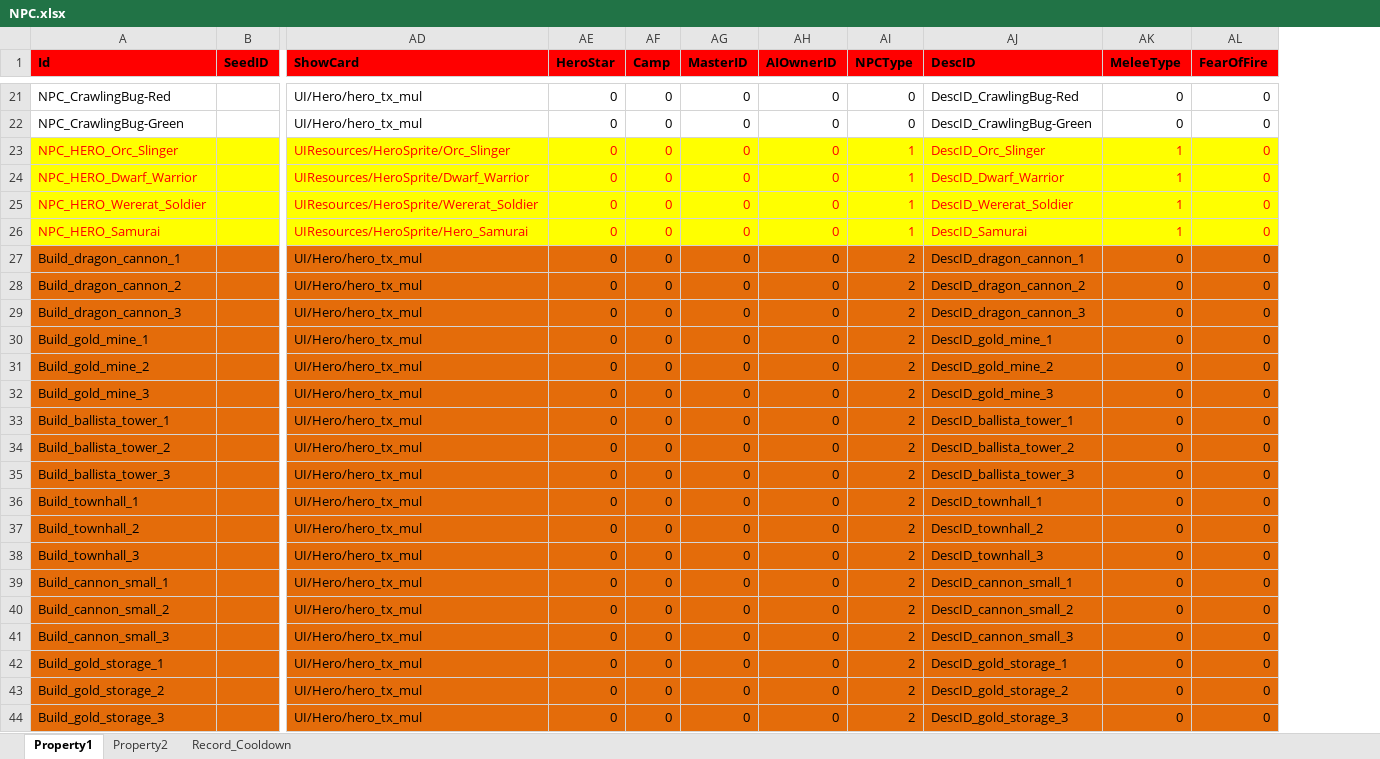
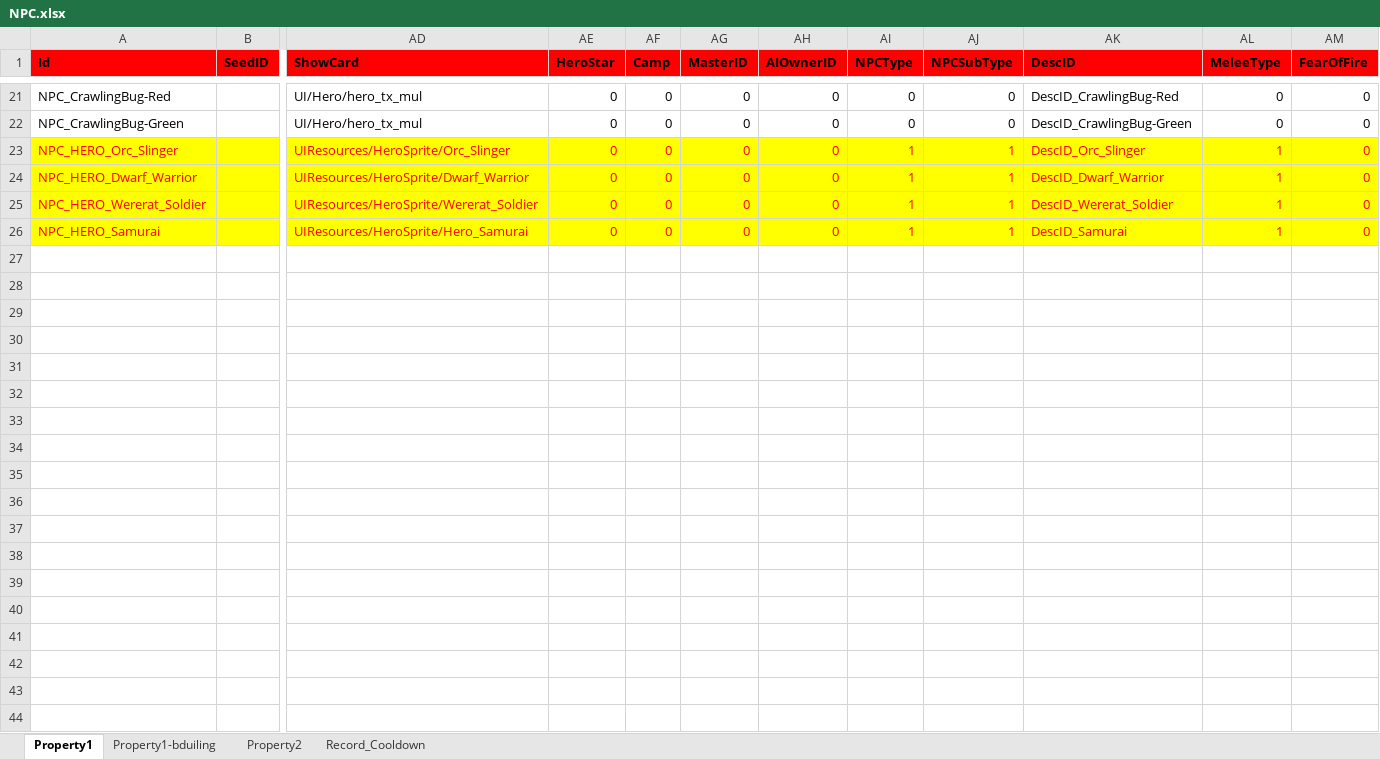
Before and after one commit to hu-81/NoahGameFramee, an Excel workbook: _Out/NFDataCfg/Excel/NPC.xlsx, sheet Property1, drawn as a sheet; only a part is shown, gaps mark what is left out; values as stored, in another font and other column widths than the file's, no borders; removed rows and columns are numbered as before the commit, all else as after; rows hold the shown columns only; the diff covers the shown part only; the diff names each change by its address in the sheet, - before the commit and + after, or states it on an @@ line.

```diff
--- a/_Out/NFDataCfg/Excel/NPC.xlsx (sheet Property1)
+++ b/_Out/NFDataCfg/Excel/NPC.xlsx (sheet Property1)
+sheet tab: Property1-bduiling
+column AJ (NPCSubType), rows 21-26: 0 | 0 | 1 | 1 | 1 | 1
-row 27: Build_dragon_cannon_1 |  | UI/Hero/hero_tx_mul | 0 | 0 | 0 | 0 | 2 | DescID_dragon_cannon_1 | 0 | 0
-row 28: Build_dragon_cannon_2 |  | UI/Hero/hero_tx_mul | 0 | 0 | 0 | 0 | 2 | DescID_dragon_cannon_2 | 0 | 0
-row 29: Build_dragon_cannon_3 |  | UI/Hero/hero_tx_mul | 0 | 0 | 0 | 0 | 2 | DescID_dragon_cannon_3 | 0 | 0
-row 30: Build_gold_mine_1 |  | UI/Hero/hero_tx_mul | 0 | 0 | 0 | 0 | 2 | DescID_gold_mine_1 | 0 | 0
-row 31: Build_gold_mine_2 |  | UI/Hero/hero_tx_mul | 0 | 0 | 0 | 0 | 2 | DescID_gold_mine_2 | 0 | 0
-row 32: Build_gold_mine_3 |  | UI/Hero/hero_tx_mul | 0 | 0 | 0 | 0 | 2 | DescID_gold_mine_3 | 0 | 0
-row 33: Build_ballista_tower_1 |  | UI/Hero/hero_tx_mul | 0 | 0 | 0 | 0 | 2 | DescID_ballista_tower_1 | 0 | 0
-row 34: Build_ballista_tower_2 |  | UI/Hero/hero_tx_mul | 0 | 0 | 0 | 0 | 2 | DescID_ballista_tower_2 | 0 | 0
-row 35: Build_ballista_tower_3 |  | UI/Hero/hero_tx_mul | 0 | 0 | 0 | 0 | 2 | DescID_ballista_tower_3 | 0 | 0
-row 36: Build_townhall_1 |  | UI/Hero/hero_tx_mul | 0 | 0 | 0 | 0 | 2 | DescID_townhall_1 | 0 | 0
-row 37: Build_townhall_2 |  | UI/Hero/hero_tx_mul | 0 | 0 | 0 | 0 | 2 | DescID_townhall_2 | 0 | 0
-row 38: Build_townhall_3 |  | UI/Hero/hero_tx_mul | 0 | 0 | 0 | 0 | 2 | DescID_townhall_3 | 0 | 0
-row 39: Build_cannon_small_1 |  | UI/Hero/hero_tx_mul | 0 | 0 | 0 | 0 | 2 | DescID_cannon_small_1 | 0 | 0
-row 40: Build_cannon_small_2 |  | UI/Hero/hero_tx_mul | 0 | 0 | 0 | 0 | 2 | DescID_cannon_small_2 | 0 | 0
-row 41: Build_cannon_small_3 |  | UI/Hero/hero_tx_mul | 0 | 0 | 0 | 0 | 2 | DescID_cannon_small_3 | 0 | 0
-row 42: Build_gold_storage_1 |  | UI/Hero/hero_tx_mul | 0 | 0 | 0 | 0 | 2 | DescID_gold_storage_1 | 0 | 0
-row 43: Build_gold_storage_2 |  | UI/Hero/hero_tx_mul | 0 | 0 | 0 | 0 | 2 | DescID_gold_storage_2 | 0 | 0
-row 44: Build_gold_storage_3 |  | UI/Hero/hero_tx_mul | 0 | 0 | 0 | 0 | 2 | DescID_gold_storage_3 | 0 | 0
```
Also changed, not shown: 18 removed rows and 2 edited cells elsewhere in this sheet.
